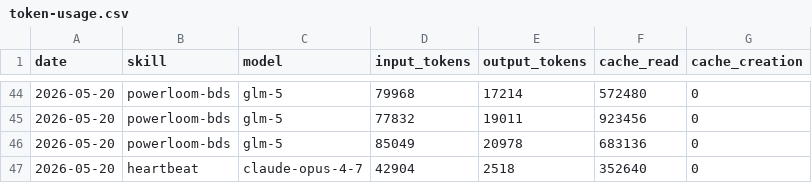
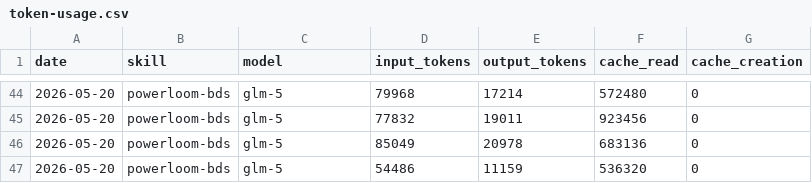
Before and after one commit to anomit/aeon, a CSV file: memory/token-usage.csv, drawn as a sheet; only a part is shown, gaps mark what is left out; removed rows and columns are numbered as before the commit, all else as after; the diff names each change by its address in the sheet, - before the commit and + after, or states it on an @@ line.

Commit message:
chore(powerloom-bds): auto-commit 2026-05-20

```diff
--- a/memory/token-usage.csv
+++ b/memory/token-usage.csv
-row 47: 2026-05-20 | heartbeat | claude-opus-4-7 | 42904 | 2518 | 352640 | 0
+row 47: 2026-05-20 | powerloom-bds | glm-5 | 54486 | 11159 | 536320 | 0
```
Also changed, not shown: 6 other files.
